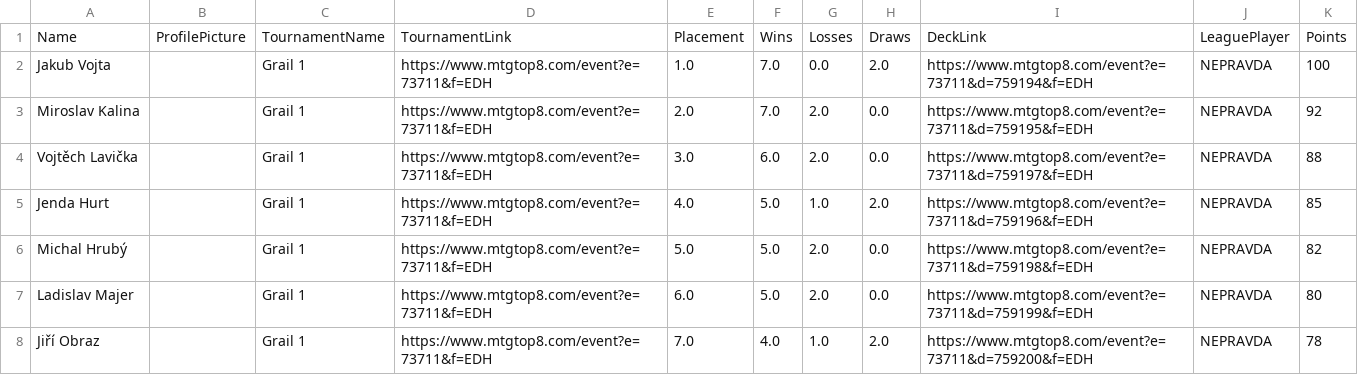
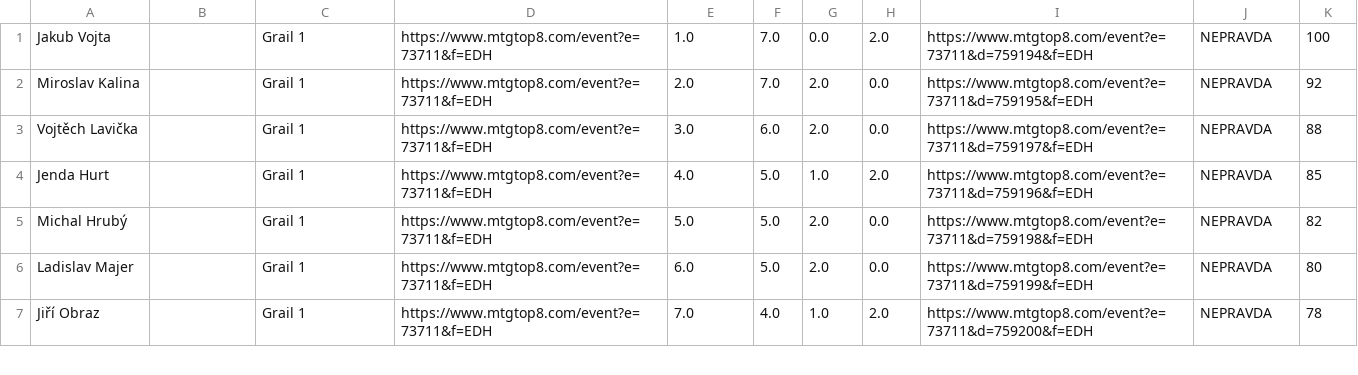
Before and after one commit to MrazFilip/TheGrailSeries, a CSV file: Data/PlayerData/Grail1.csv, drawn as a sheet; only a part is shown.

Commit message:
Update Grail1.csv

```diff
--- a/Data/PlayerData/Grail1.csv
+++ b/Data/PlayerData/Grail1.csv
@@ -1,2 +1 @@
-Name,ProfilePicture,TournamentName,TournamentLink,Placement,Wins,Losses,Draws,DeckLink,LeaguePlayer,Points
 Jakub Vojta,,Grail 1,https://www.mtgtop8.com/event?e=73711&f=EDH,1.0,7.0,0.0,2.0,https://www.mtgtop8.com/event?e=73711&d=759194&f=EDH,NEPRAVDA,100
```
